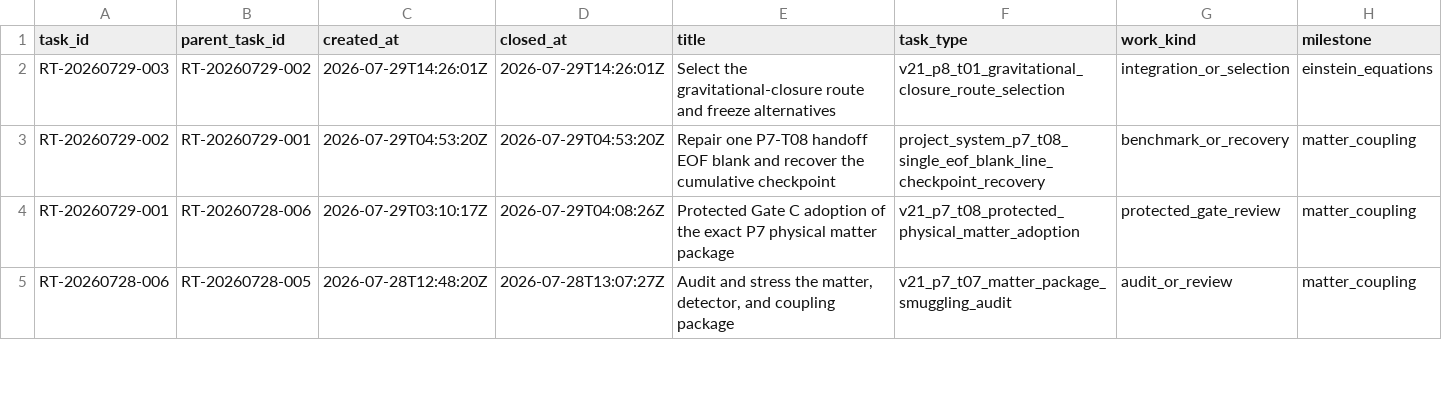
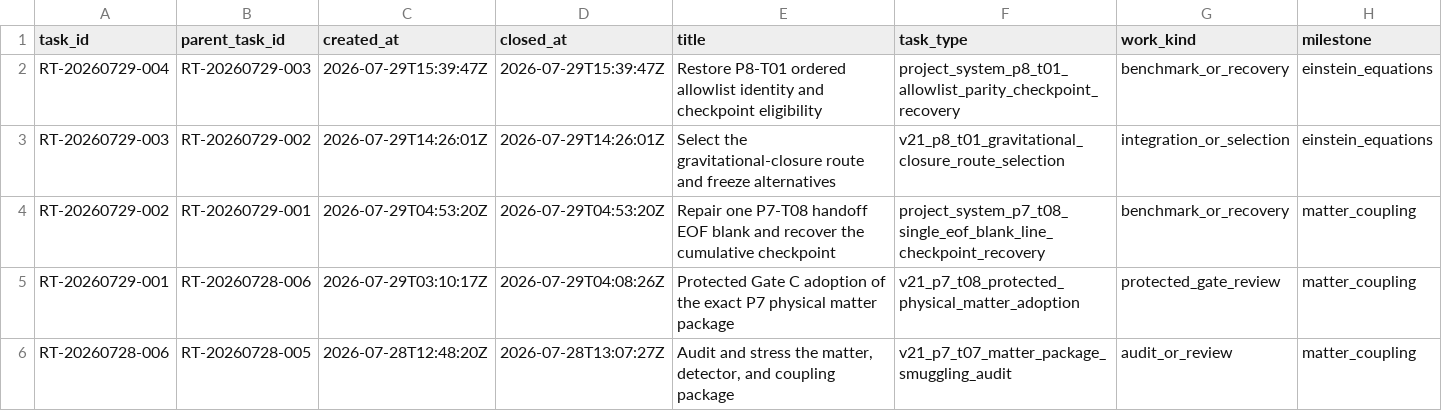
Before and after one commit to AngryOwlAI/The-AEther-Flow, a CSV file: research_control/tasks/TASK_INDEX.csv, drawn as a sheet; only a part is shown; rows hold the shown columns only; the diff names each change by its address in the sheet, - before the commit and + after, or states it on an @@ line.

Commit message:
Research control: RT-20260729-004 process-integrity-auditor@0.1.0--RT-20260729-004 completion
Decision: DDR-20260729-004

AgentJob: AJ-RT-20260729-004-001

Handoff: handoff-0900

Summary: Generation 157 preserves the completed P8-T01 AgentJob byte-for-byte and restores exact ordered 27-item allowlist identity across its expired execution-role overlay and both control-registry representations. All protected P8-T01 scientific bytes and the Distance-to-GR ledger remain exact, and P8-T02 remains unexecuted pending one governed checkpoint.

Validation: memory sync PASS; final memory core PASS; research-control PASS; diff allowlist PASS

Push: not performed

```diff
--- a/research_control/tasks/TASK_INDEX.csv
+++ b/research_control/tasks/TASK_INDEX.csv
+row 2: RT-20260729-004 | RT-20260729-003 | 2026-07-29T15:39:47Z | 2026-07-29T15:39:47Z | Restore P8-T01 ordered allowlist identity and checkpoint eligibility | project_system_p8_t01_allowlist_parity_checkpoint_recovery | benchmark_or_recovery | einstein_equations
```
Also changed, not shown: registries/DIRECTOR_DECISION_REGISTRY.csv, registries/MARKDOWN_SOURCE_REGISTRY.csv, 38 other files.
